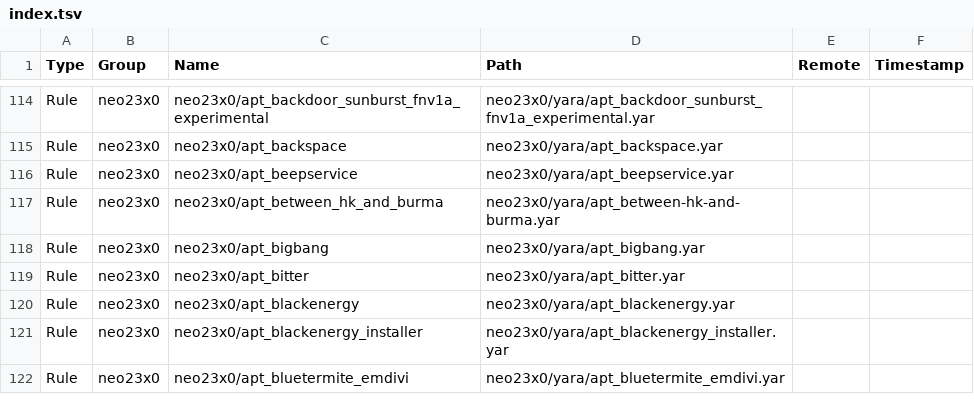
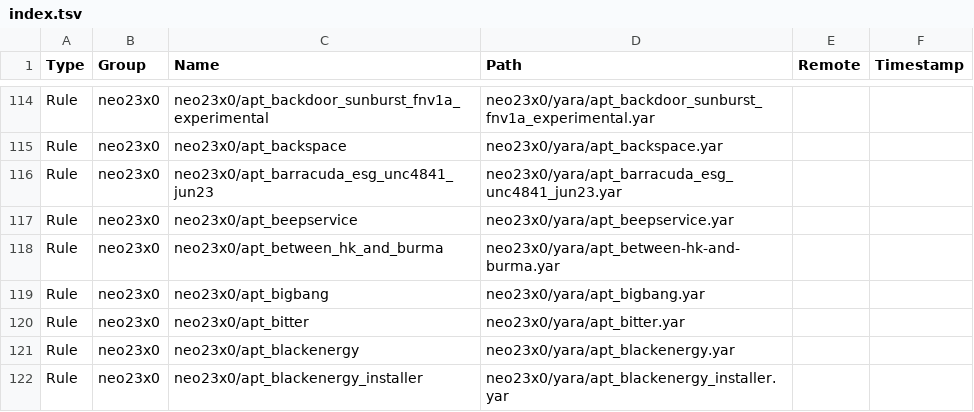
Before and after one commit to hugoalh/scan-virus-ghaction, a TSV file: assets/yara-unofficial/index.tsv, drawn as a sheet; only a part is shown, gaps mark what is left out; the shorter side is filled out with more unchanged rows.

Commit message:
Add YARA rule `neo23x0/apt_barracuda_esg_unc4841_jun23`

```diff
--- a/assets/yara-unofficial/index.tsv
+++ b/assets/yara-unofficial/index.tsv
@@ -115,2 +115,3 @@ Rule	neo23x0	neo23x0/apt_backdoor_sunburst_fnv1a_experimental	neo23x0/yara/apt_b
 Rule	neo23x0	neo23x0/apt_backspace	neo23x0/yara/apt_backspace.yar		
+Rule	neo23x0	neo23x0/apt_barracuda_esg_unc4841_jun23	neo23x0/yara/apt_barracuda_esg_unc4841_jun23.yar		
 Rule	neo23x0	neo23x0/apt_beepservice	neo23x0/yara/apt_beepservice.yar		
```
